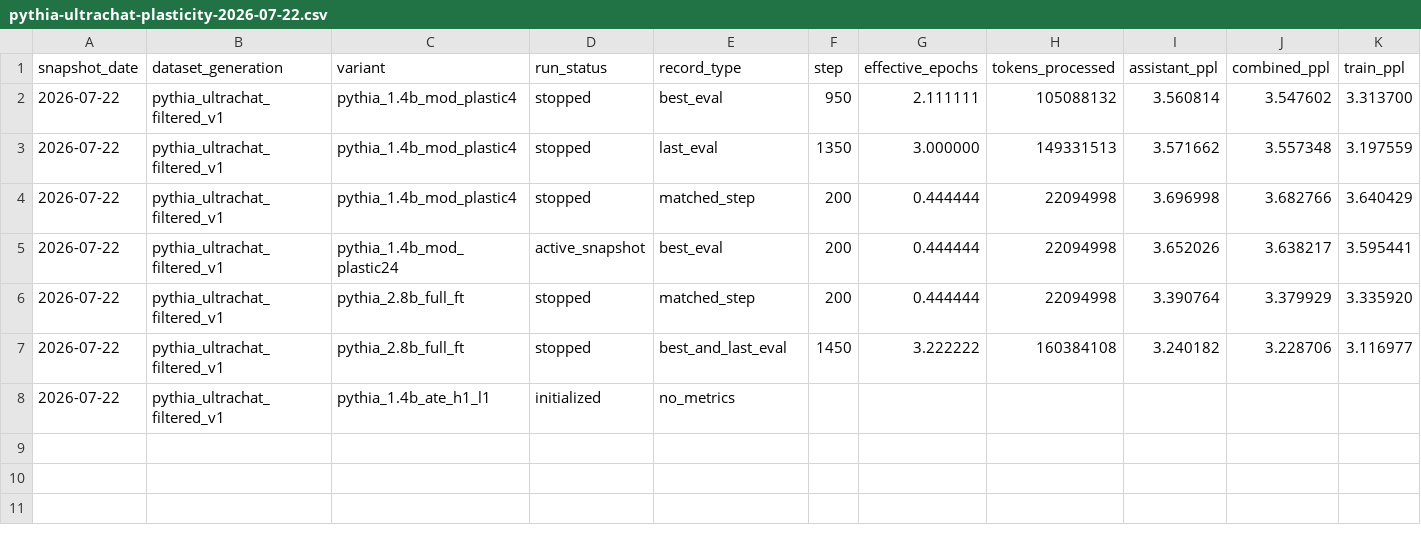
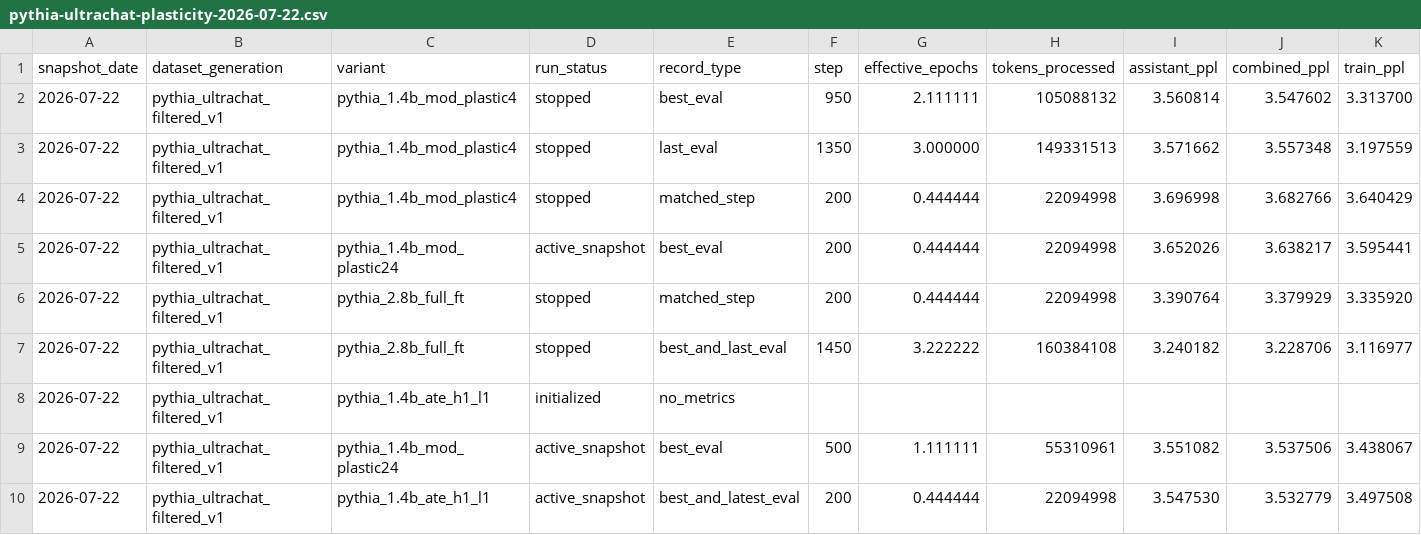
Before and after one commit to Logan17de/AI-Research-Lab, a CSV file: results/pythia-ultrachat-plasticity-2026-07-22.csv, drawn as a sheet; only a part is shown; rows hold the shown columns only; the diff names each change by its address in the sheet, - before the commit and + after, or states it on an @@ line.

Commit message:
results: append ATE and plastic-24 snapshots

```diff
--- a/results/pythia-ultrachat-plasticity-2026-07-22.csv
+++ b/results/pythia-ultrachat-plasticity-2026-07-22.csv
+row 9: 2026-07-22 | pythia_ultrachat_filtered_v1 | pythia_1.4b_mod_plastic24 | active_snapshot | best_eval | 500 | 1.111111 | 55310961 | 3.551082 | 3.537506 | 3.438067
+row 10: 2026-07-22 | pythia_ultrachat_filtered_v1 | pythia_1.4b_ate_h1_l1 | active_snapshot | best_and_latest_eval | 200 | 0.444444 | 22094998 | 3.547530 | 3.532779 | 3.497508
```
